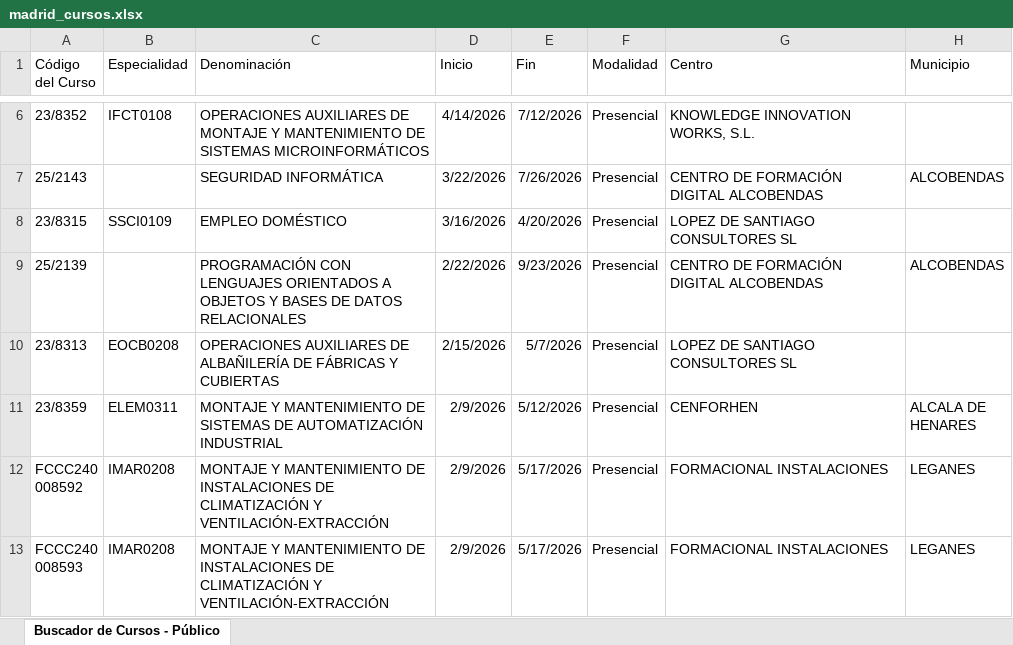
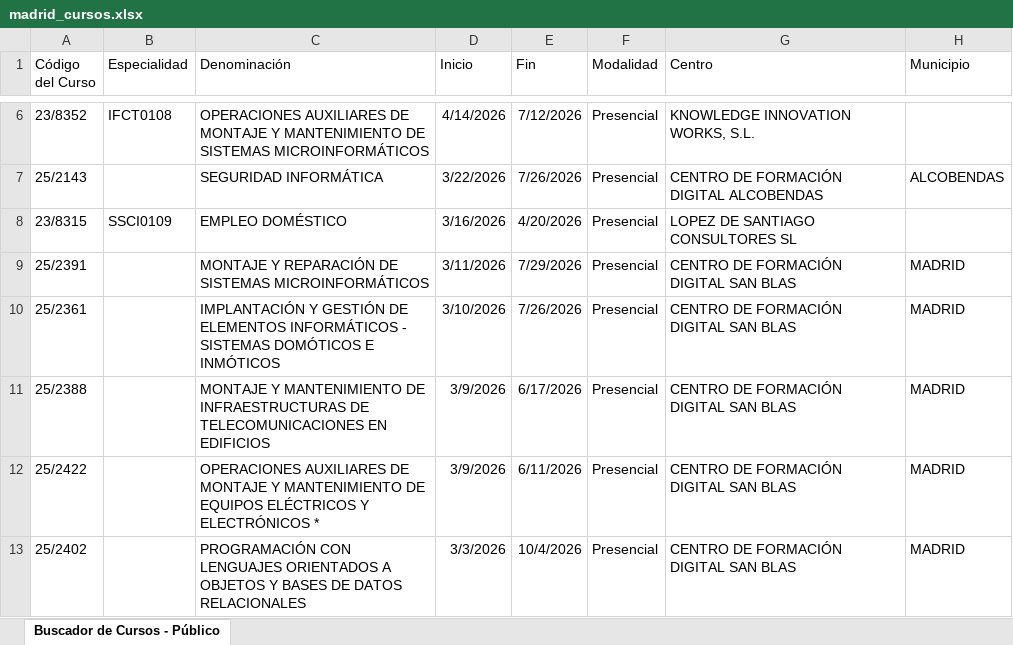
Before and after one commit to adavesik/cursos-de-formacion-SEPE, an Excel workbook: public/madrid_cursos.xlsx, sheet Buscador de Cursos - Público, drawn as a sheet; only a part is shown, gaps mark what is left out; the shorter side is filled out with more unchanged rows; values as stored, in another font and other column widths than the file's, no borders; the diff covers the shown part only; the diff names each change by its address in the sheet, - before the commit and + after, or states it on an @@ line.

```diff
--- a/public/madrid_cursos.xlsx (sheet Buscador de Cursos - Público)
+++ b/public/madrid_cursos.xlsx (sheet Buscador de Cursos - Público)
+row 9: 25/2391 |  | MONTAJE Y REPARACIÓN DE SISTEMAS MICROINFORMÁTICOS | 3/11/2026 | 7/29/2026 | Presencial | CENTRO DE FORMACIÓN DIGITAL SAN BLAS | MADRID
+row 10: 25/2361 |  | IMPLANTACIÓN Y GESTIÓN DE ELEMENTOS INFORMÁTICOS - SISTEMAS DOMÓTICOS E INMÓTICOS | 3/10/2026 | 7/26/2026 | Presencial | CENTRO DE FORMACIÓN DIGITAL SAN BLAS | MADRID
+row 11: 25/2388 |  | MONTAJE Y MANTENIMIENTO DE INFRAESTRUCTURAS DE TELECOMUNICACIONES EN EDIFICIOS | 3/9/2026 | 6/17/2026 | Presencial | CENTRO DE FORMACIÓN DIGITAL SAN BLAS | MADRID
+row 12: 25/2422 |  | OPERACIONES AUXILIARES DE MONTAJE Y MANTENIMIENTO DE EQUIPOS ELÉCTRICOS Y ELECTRÓNICOS * | 3/9/2026 | 6/11/2026 | Presencial | CENTRO DE FORMACIÓN DIGITAL SAN BLAS | MADRID
+row 13: 25/2402 |  | PROGRAMACIÓN CON LENGUAJES ORIENTADOS A OBJETOS Y BASES DE DATOS RELACIONALES | 3/3/2026 | 10/4/2026 | Presencial | CENTRO DE FORMACIÓN DIGITAL SAN BLAS | MADRID
```
Also changed, not shown: 4 added rows and 12 removed rows elsewhere in this sheet.
